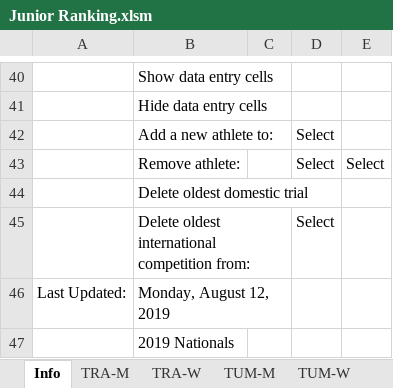
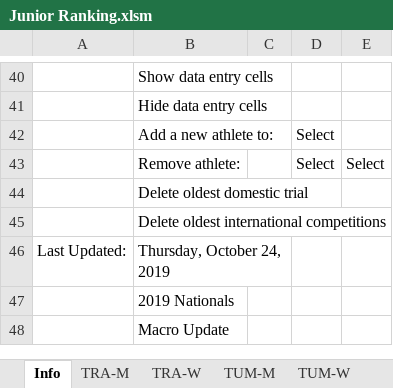
Before and after one commit to trampolinecanada/rankinglists, an Excel workbook: Junior Ranking.xlsm, sheet Info, drawn as a sheet; only a part is shown, gaps mark what is left out; values as stored, in another font and other column widths than the file's, no borders; charts and pictures and conditional formats not drawn; removed rows and columns are numbered as before the commit, all else as after; the diff names each change by its address in the sheet, - before the commit and + after, or states it on an @@ line.

Commit message:
October 24, 2019

```diff
--- a/Junior Ranking.xlsm (sheet Info)
+++ b/Junior Ranking.xlsm (sheet Info)
-row 45:  | Delete oldest international competition from: |  | Select
+row 45:  | Delete oldest international competitions
-B46: Monday, August 12, 2019
+B46: Thursday, October 24, 2019
+row 48:  | Macro Update
```
Also changed, not shown: Senior Ranking.xlsm.
